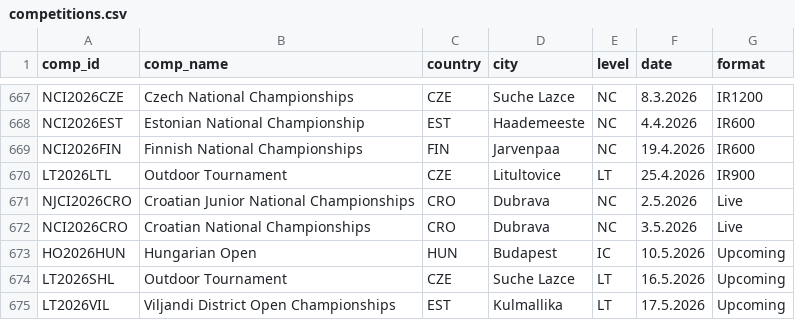
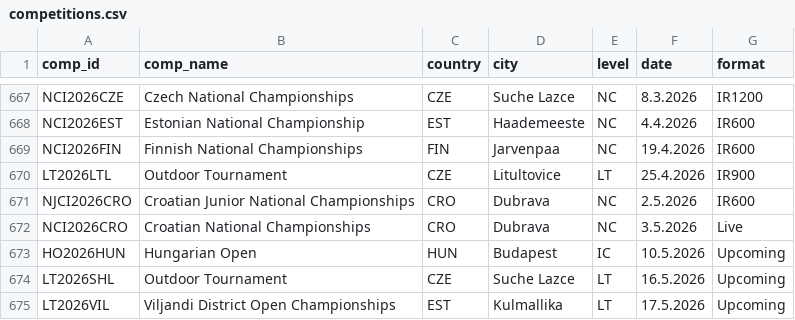
Before and after one commit to iau-crossbow-mo/IAU-Database, a CSV file: data/competitions.csv, drawn as a sheet; only a part is shown, gaps mark what is left out.

Commit message:
Add files via upload

```diff
--- a/data/competitions.csv
+++ b/data/competitions.csv
@@ -670,3 +670,3 @@ NCI2026FIN;Finnish National Championships;FIN;Jarvenpaa;NC;19.4.2026;IR600
 LT2026LTL;Outdoor Tournament;CZE;Litultovice;LT;25.4.2026;IR900
-NJCI2026CRO;Croatian Junior National Championships;CRO;Dubrava;NC;2.5.2026;Live
+NJCI2026CRO;Croatian Junior National Championships;CRO;Dubrava;NC;2.5.2026;IR600
 NCI2026CRO;Croatian National Championships;CRO;Dubrava;NC;3.5.2026;Live
```
